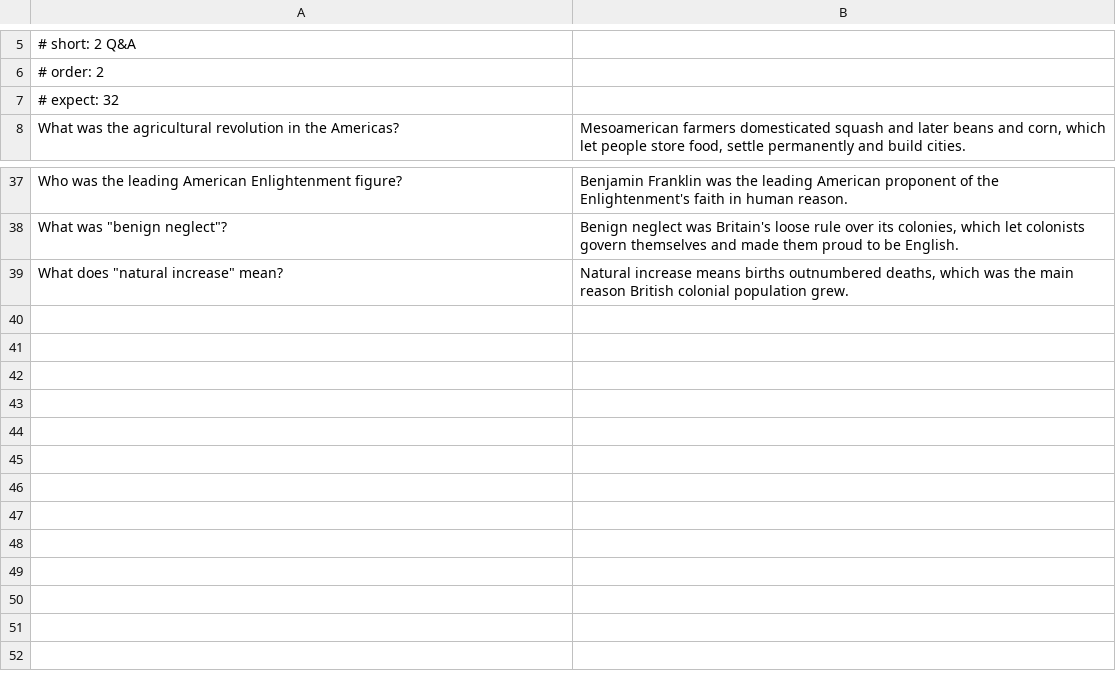
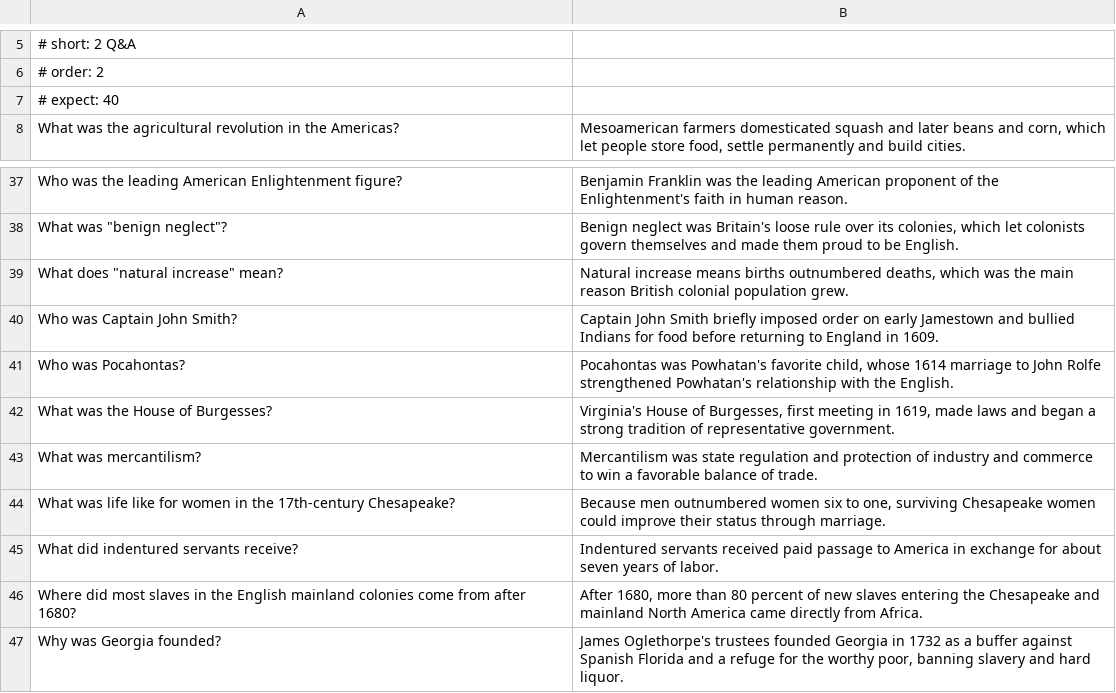
Before and after one commit to damiankilloughis-bit/flashcards, a TSV file: decks/src/his201/unit-1/02-high-yield-qa.tsv, drawn as a sheet; only a part is shown, gaps mark what is left out.

Commit message:
HIS-201 Unit 1 Q&A: add Ch. 3 quiz topics

```diff
--- a/decks/src/his201/unit-1/02-high-yield-qa.tsv
+++ b/decks/src/his201/unit-1/02-high-yield-qa.tsv
@@ -6,3 +6,3 @@
 # order: 2
-# expect: 32
+# expect: 40
 What was the agricultural revolution in the Americas?	Mesoamerican farmers domesticated squash and later beans and corn, which let people store food, settle permanently and build cities.
@@ -39 +39,9 @@ What was "benign neglect"?	Benign neglect was Britain's loose rule over its colo
 What does "natural increase" mean?	Natural increase means births outnumbered deaths, which was the main reason British colonial population grew.
+Who was Captain John Smith?	Captain John Smith briefly imposed order on early Jamestown and bullied Indians for food before returning to England in 1609.
+Who was Pocahontas?	Pocahontas was Powhatan's favorite child, whose 1614 marriage to John Rolfe strengthened Powhatan's relationship with the English.
+What was the House of Burgesses?	Virginia's House of Burgesses, first meeting in 1619, made laws and began a strong tradition of representative government.
+What was mercantilism?	Mercantilism was state regulation and protection of industry and commerce to win a favorable balance of trade.
+What was life like for women in the 17th-century Chesapeake?	Because men outnumbered women six to one, surviving Chesapeake women could improve their status through marriage.
+What did indentured servants receive?	Indentured servants received paid passage to America in exchange for about seven years of labor.
+Where did most slaves in the English mainland colonies come from after 1680?	After 1680, more than 80 percent of new slaves entering the Chesapeake and mainland North America came directly from Africa.
+Why was Georgia founded?	James Oglethorpe's trustees founded Georgia in 1732 as a buffer against Spanish Florida and a refuge for the worthy poor, banning slavery and hard liquor.
```
Also changed, not shown: 2 other files.
